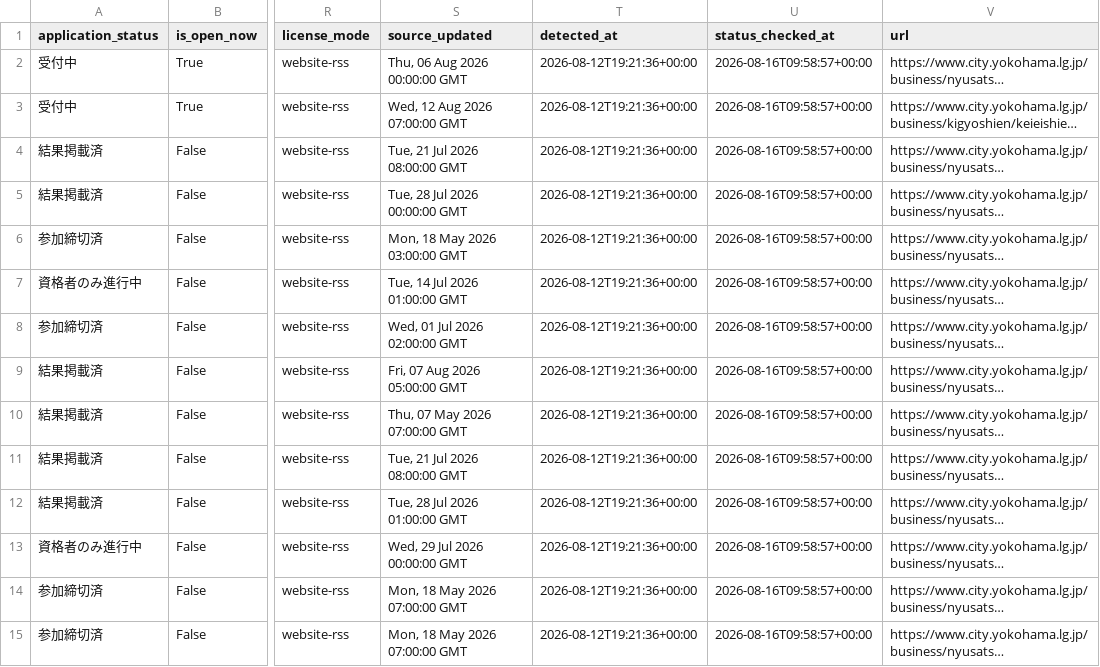
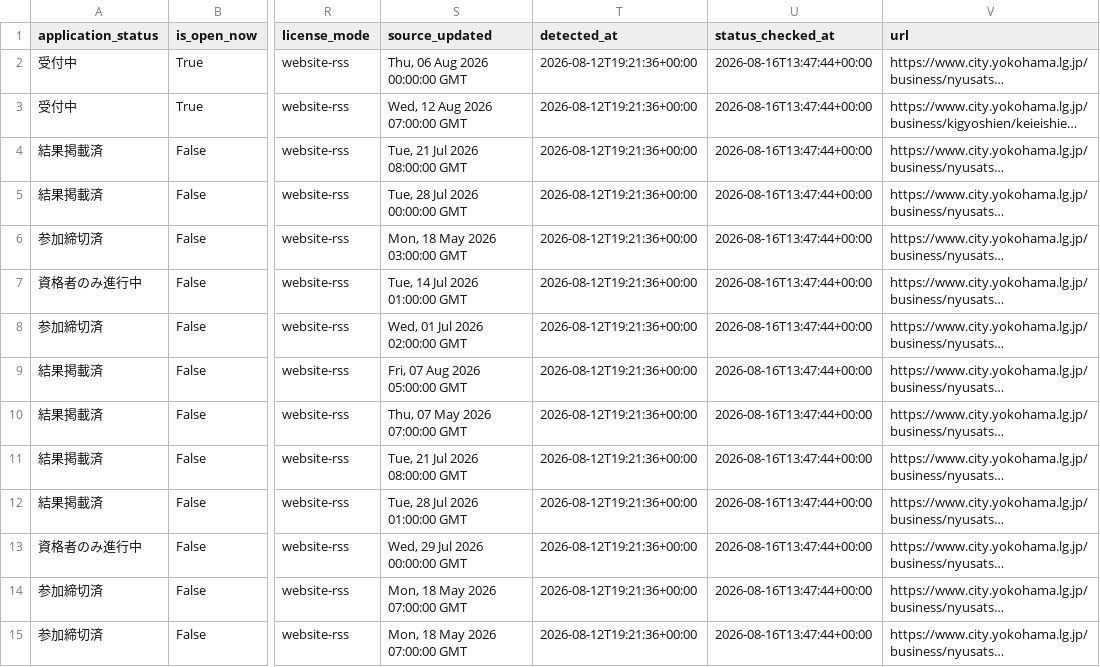
Before and after one commit to yokohama-change/yokohama-change, a CSV file: docs/data/leads.csv, drawn as a sheet; only a part is shown, gaps mark what is left out; long unchanged cells end in …; the diff covers the shown part only; the diff names each change by its address in the sheet, - before the commit and + after, or states it on an @@ line.

```diff
--- a/docs/data/leads.csv
+++ b/docs/data/leads.csv
-U2:U15 (status_checked_at): 2026-08-16T09:58:57+00:00
+U2:U15 (status_checked_at): 2026-08-16T13:47:44+00:00
```
Also changed, not shown: 24 edited cells elsewhere in this file, 9 other files.
